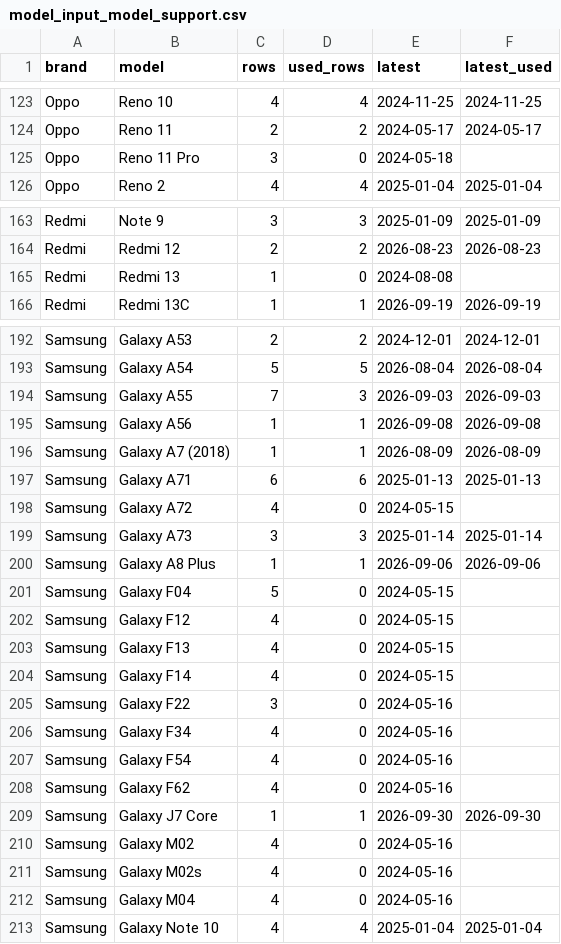
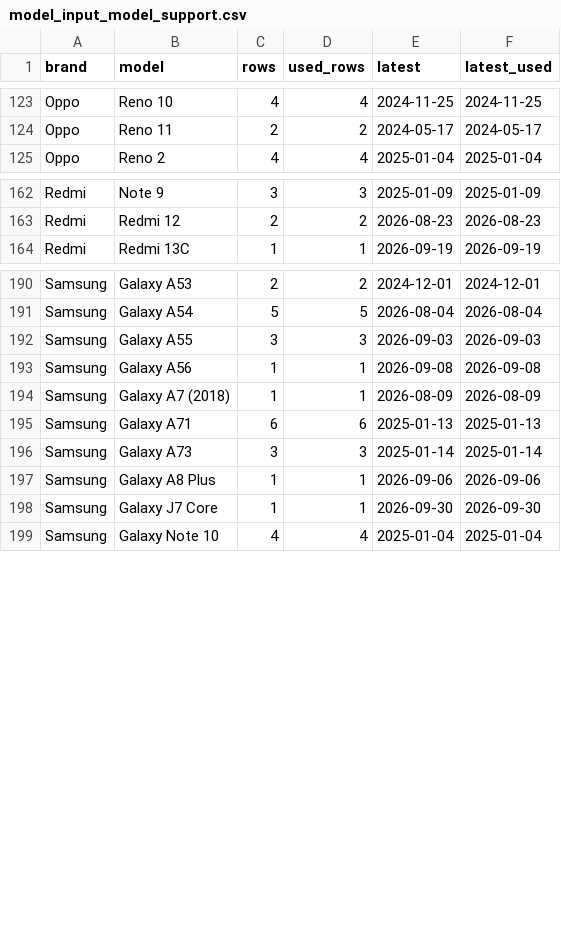
Before and after one commit to Phanuwatphk/Used-Phone-Price-Prediction, a CSV file: docs/assets/eda/tables/model_input_model_support.csv, drawn as a sheet; only a part is shown, gaps mark what is left out; the diff covers the shown part only.

```diff
--- a/docs/assets/eda/tables/model_input_model_support.csv
+++ b/docs/assets/eda/tables/model_input_model_support.csv
@@ -124,3 +124,2 @@ Oppo,Reno 10,4,4,2024-11-25,2024-11-25
 Oppo,Reno 11,2,2,2024-05-17,2024-05-17
-Oppo,Reno 11 Pro,3,0,2024-05-18,
 Oppo,Reno 2,4,4,2025-01-04,2025-01-04
@@ -164,3 +163,2 @@ Redmi,Note 9,3,3,2025-01-09,2025-01-09
 Redmi,Redmi 12,2,2,2026-08-23,2026-08-23
-Redmi,Redmi 13,1,0,2024-08-08,
 Redmi,Redmi 13C,1,1,2026-09-19,2026-09-19
@@ -193,3 +191,3 @@ Samsung,Galaxy A53,2,2,2024-12-01,2024-12-01
 Samsung,Galaxy A54,5,5,2026-08-04,2026-08-04
-Samsung,Galaxy A55,7,3,2026-09-03,2026-09-03
+Samsung,Galaxy A55,3,3,2026-09-03,2026-09-03
 Samsung,Galaxy A56,1,1,2026-09-08,2026-09-08
@@ -197,17 +195,5 @@ Samsung,Galaxy A7 (2018),1,1,2026-08-09,2026-08-09
 Samsung,Galaxy A71,6,6,2025-01-13,2025-01-13
-Samsung,Galaxy A72,4,0,2024-05-15,
 Samsung,Galaxy A73,3,3,2025-01-14,2025-01-14
 Samsung,Galaxy A8 Plus,1,1,2026-09-06,2026-09-06
-Samsung,Galaxy F04,5,0,2024-05-15,
-Samsung,Galaxy F12,4,0,2024-05-15,
-Samsung,Galaxy F13,4,0,2024-05-15,
-Samsung,Galaxy F14,4,0,2024-05-15,
-Samsung,Galaxy F22,3,0,2024-05-16,
-Samsung,Galaxy F34,4,0,2024-05-16,
-Samsung,Galaxy F54,4,0,2024-05-16,
-Samsung,Galaxy F62,4,0,2024-05-16,
 Samsung,Galaxy J7 Core,1,1,2026-09-30,2026-09-30
-Samsung,Galaxy M02,4,0,2024-05-16,
-Samsung,Galaxy M02s,4,0,2024-05-16,
-Samsung,Galaxy M04,4,0,2024-05-16,
 Samsung,Galaxy Note 10,4,4,2025-01-04,2025-01-04
```
Also changed, not shown: 5 removed rows and 22 edited cells elsewhere in this file, docs/assets/eda/tables/model_input_optional_coverage.csv, docs/assets/eda/tables/model_input_year_source.csv, 36 other files.
